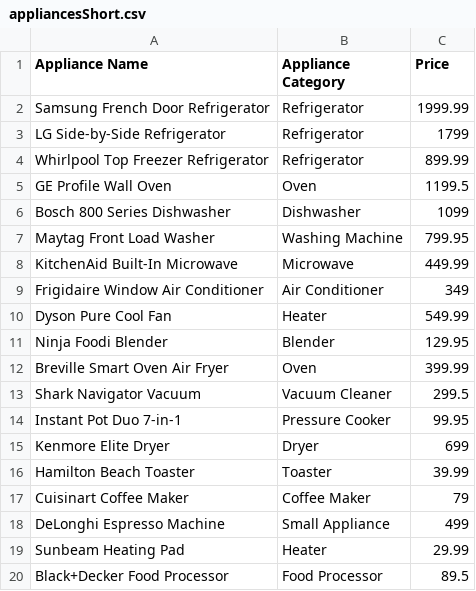
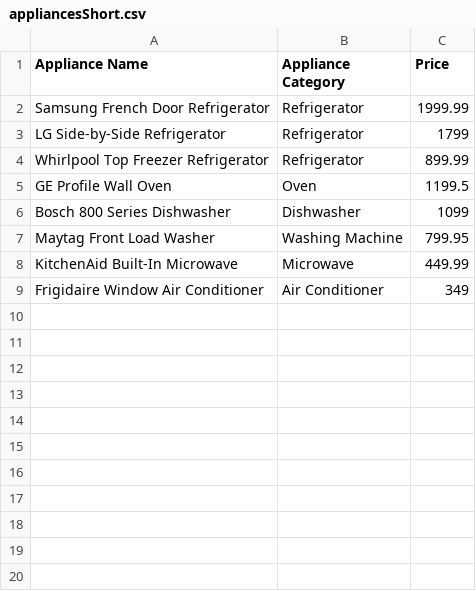
Before and after one commit to ellari-uni/COMPX201-A2, a CSV file: appliancesShort.csv, drawn as a sheet; the diff names each change by its address in the sheet, - before the commit and + after, or states it on an @@ line.

```diff
--- a/appliancesShort.csv
+++ b/appliancesShort.csv
-row 10: Dyson Pure Cool Fan | Heater | 549.99
-row 11: Ninja Foodi Blender | Blender | 129.95
-row 12: Breville Smart Oven Air Fryer | Oven | 399.99
-row 13: Shark Navigator Vacuum | Vacuum Cleaner | 299.5
-row 14: Instant Pot Duo 7-in-1 | Pressure Cooker | 99.95
-row 15: Kenmore Elite Dryer | Dryer | 699
-row 16: Hamilton Beach Toaster | Toaster | 39.99
-row 17: Cuisinart Coffee Maker | Coffee Maker | 79
-row 18: DeLonghi Espresso Machine | Small Appliance | 499
-row 19: Sunbeam Heating Pad | Heater | 29.99
-row 20: Black+Decker Food Processor | Food Processor | 89.5
```
Also changed, not shown: 3 other files.
